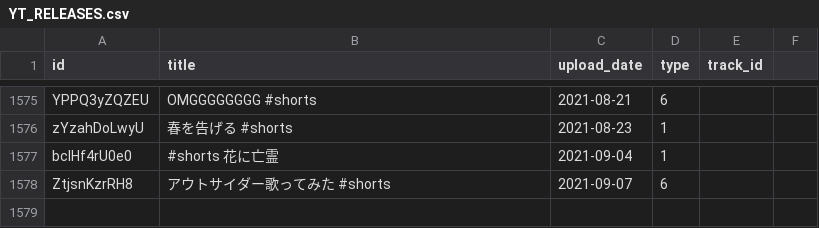
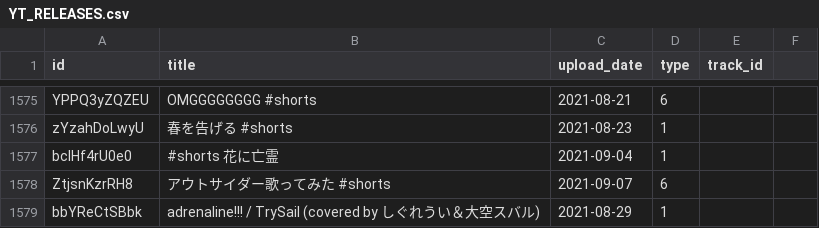
Before and after one commit to DiiSollertia/HoloDB, a CSV file: csv/YT_RELEASES.csv, drawn as a sheet; only a part is shown, gaps mark what is left out.

```diff
--- a/csv/YT_RELEASES.csv
+++ b/csv/YT_RELEASES.csv
@@ -1585 +1585,2 @@ bcIHf4rU0e0,#shorts 花に亡霊,2021-09-04,1,
 ZtjsnKzrRH8,アウトサイダー歌ってみた #shorts,2021-09-07,6,
+bbYReCtSBbk,adrenaline!!! / TrySail (covered by しぐれうい＆大空スバル),2021-08-29,1,
```
Also changed, not shown: csv/TRACKS.csv.
